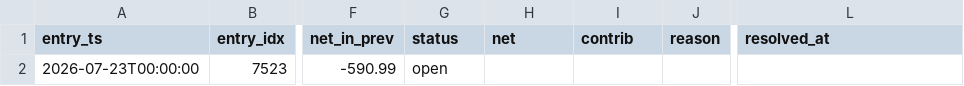
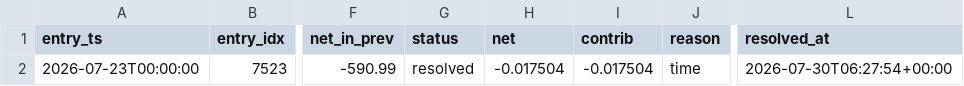
Before and after one commit to njocary-ux/btc-radar-ledger, a CSV file: h1_forward_log.csv, drawn as a sheet; only a part is shown, gaps mark what is left out; the diff names each change by its address in the sheet, - before the commit and + after, or states it on an @@ line.

```diff
--- a/h1_forward_log.csv
+++ b/h1_forward_log.csv
-G2 (status): open
+G2 (status): resolved
-H2 (net): (empty)
+H2 (net): -0.017504
-I2 (contrib): (empty)
+I2 (contrib): -0.017504
-J2 (reason): (empty)
+J2 (reason): time
-L2 (resolved_at): (empty)
+L2 (resolved_at): 2026-07-30T06:27:54+00:00
```
Also changed, not shown: 9 other files.
